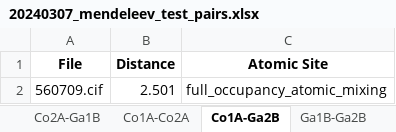
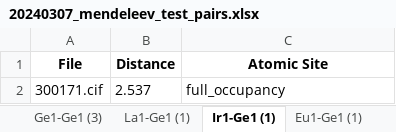
Before and after one commit to bobleesj/cif-bond-analyzer, an Excel workbook: 20240307_mendeleev_test/output/20240307_mendeleev_test_pairs.xlsx, sheet Ir1-Ge1 (1), drawn as a sheet; values as stored, in another font and other column widths than the file's, no borders; removed rows and columns are numbered as before the commit, all else as after; the diff names each change by its address in the sheet, - before the commit and + after, or states it on an @@ line.

```diff
--- a/20240307_mendeleev_test/output/20240307_mendeleev_test_pairs.xlsx (sheet Ir1-Ge1 (1))
+++ b/20240307_mendeleev_test/output/20240307_mendeleev_test_pairs.xlsx (sheet Ir1-Ge1 (1))
-sheet tab: Co2A-Ga1B
+sheet tab: Ge1-Ge1 (3)
-sheet tab: Co1A-Co2A
+sheet tab: La1-Ge1 (1)
-sheet tab: Co1A-Ga2B
+sheet tab: Ir1-Ge1 (1)
-sheet tab: Ga1B-Ga2B
+sheet tab: Eu1-Ge1 (1)
-row 2: 560709.cif | 2.501 | full_occupancy_atomic_mixing
+row 2: 300171.cif | 2.537 | full_occupancy
```
Also changed, not shown: sheet Ge1-Ge1 (3), sheet Ru1-Ge1 (2), sheet La1-Ge1 (1), sheet Eu1-Ge1 (1), sheet Ce1-Ge1 (1), other sheet tabs, 20240304_ternary_test copy/output/20240304_ternary_test copy_pairs.xlsx, 8 other files.
